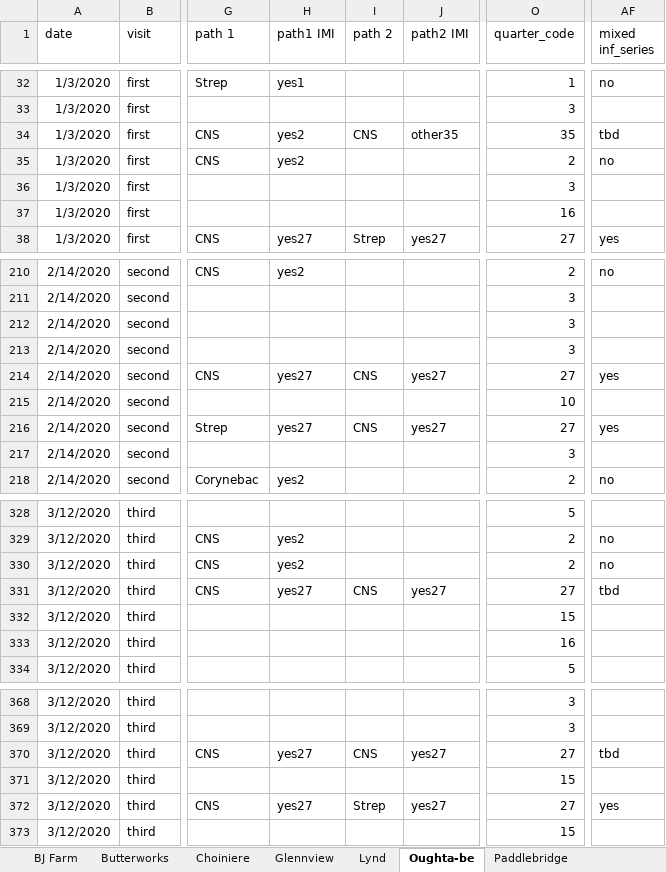
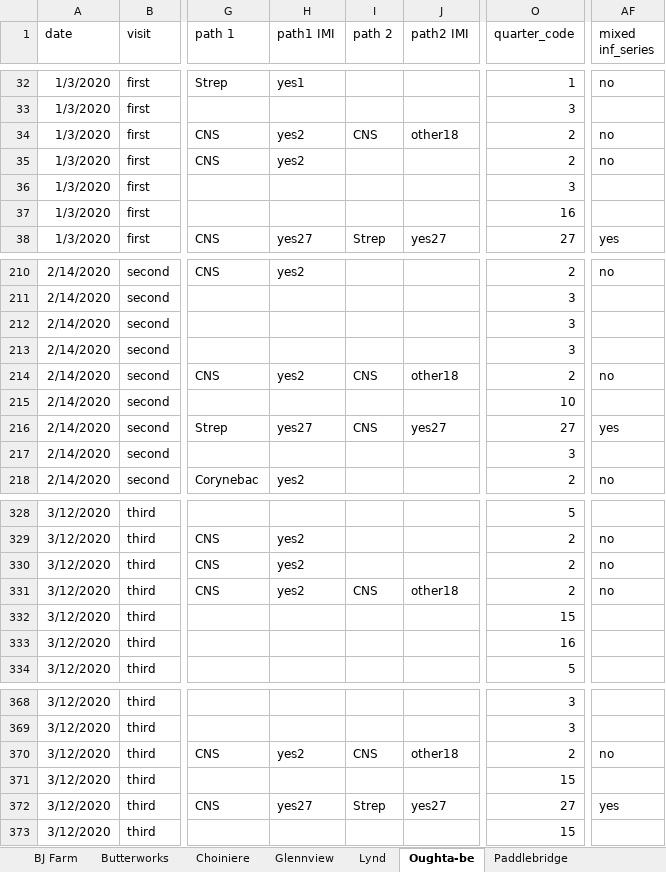
Before and after one commit to caitlin-jeffrey/OREI_Git, an Excel workbook: OREI_files/10-herd data/culture results_excel format by herd_ with SCC_hygiene_MALDI_10_18_21.xlsx, sheet Oughta-be, drawn as a sheet; only a part is shown, gaps mark what is left out; values as stored, in another font and other column widths than the file's, no borders; the diff names each change by its address in the sheet, - before the commit and + after, or states it on an @@ line.

```diff
--- a/OREI_files/10-herd data/culture results_excel format by herd_ with SCC_hygiene_MALDI_10_18_21.xlsx (sheet Oughta-be)
+++ b/OREI_files/10-herd data/culture results_excel format by herd_ with SCC_hygiene_MALDI_10_18_21.xlsx (sheet Oughta-be)
-J34 (path2 IMI): other35
+J34 (path2 IMI): other18
-O34 (quarter_code): 35
+O34 (quarter_code): 2
-AF34 (mixed inf_series): tbd
+AF34 (mixed inf_series): no
-H214 (path1 IMI): yes27
+H214 (path1 IMI): yes2
-J214 (path2 IMI): yes27
+J214 (path2 IMI): other18
-O214 (quarter_code): 27
+O214 (quarter_code): 2
-AF214 (mixed inf_series): yes
+AF214 (mixed inf_series): no
-H331 (path1 IMI): yes27
+H331 (path1 IMI): yes2
-J331 (path2 IMI): yes27
+J331 (path2 IMI): other18
-O331 (quarter_code): 27
+O331 (quarter_code): 2
-AF331 (mixed inf_series): tbd
+AF331 (mixed inf_series): no
-H370 (path1 IMI): yes27
+H370 (path1 IMI): yes2
-J370 (path2 IMI): yes27
+J370 (path2 IMI): other18
-O370 (quarter_code): 27
+O370 (quarter_code): 2
-AF370 (mixed inf_series): tbd
+AF370 (mixed inf_series): no
```
Also changed, not shown: sheet READ ME ID updates 3.15.21, sheet Swallowdale, sheet Glennview, sheet Choiniere, sheet Stony Pond, sheet Butterworks, other sheet tabs, charts or pictures, OREI_files/10-herd data/MALDI files/MALDI results from Pamela_ as of March_ Vermont isolates_3.26.2021.xlsx, OREI_files/10-herd data/MALDI files/Organizational sheets for MALDI shipments and IDs_ redos_counts_ regrows.xlsx, 11 other files.
